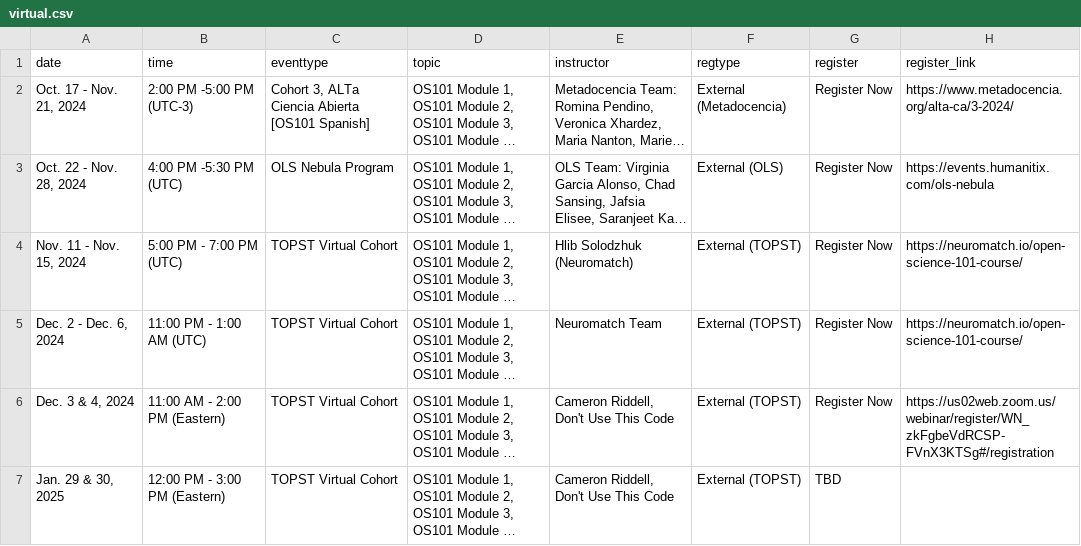
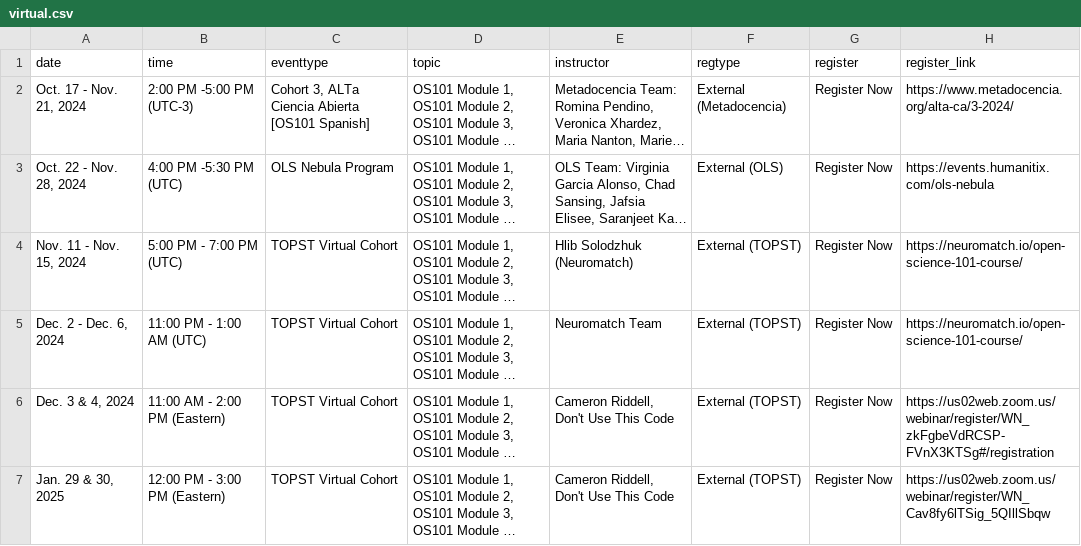
Before and after one commit to nasa/Transform-to-Open-Science, a CSV file: _data/virtual.csv, drawn as a sheet; long unchanged cells end in …; the diff names each change by its address in the sheet, - before the commit and + after, or states it on an @@ line.

Commit message:
Update link for Jan DUTC cohort

```diff
--- a/_data/virtual.csv
+++ b/_data/virtual.csv
-G7 (register): TBD
+G7 (register): Register Now
-H7 (register_link): (empty)
+H7 (register_link): https://us02web.zoom.us/webinar/register/WN_Cav8fy6lTSig_5QIllSbqw
```
